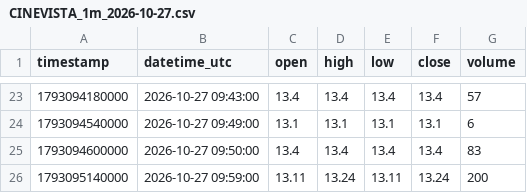
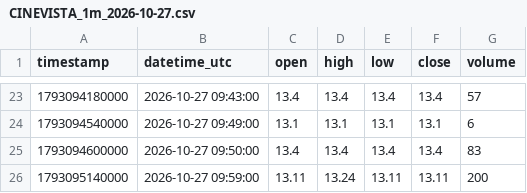
Before and after one commit to parshant65-lang/India-Stocks-871-900-Historical-Data, a CSV file: CINEVISTA/1m/2026/10/CINEVISTA_1m_2026-10-27.csv, drawn as a sheet; only a part is shown, gaps mark what is left out.

```diff
--- a/CINEVISTA/1m/2026/10/CINEVISTA_1m_2026-10-27.csv
+++ b/CINEVISTA/1m/2026/10/CINEVISTA_1m_2026-10-27.csv
@@ -25,2 +25,2 @@ timestamp,datetime_utc,open,high,low,close,volume
 1793094600000,2026-10-27 09:50:00,13.4,13.4,13.4,13.4,83
-1793095140000,2026-10-27 09:59:00,13.11,13.24,13.11,13.24,200
+1793095140000,2026-10-27 09:59:00,13.11,13.24,13.11,13.11,200
```
Also changed, not shown: CHEMFAB/1m/2026/10/CHEMFAB_1m_2026-10-27.csv, CHEVIOT/1m/2026/10/CHEVIOT_1m_2026-10-27.csv, 37 other files.
